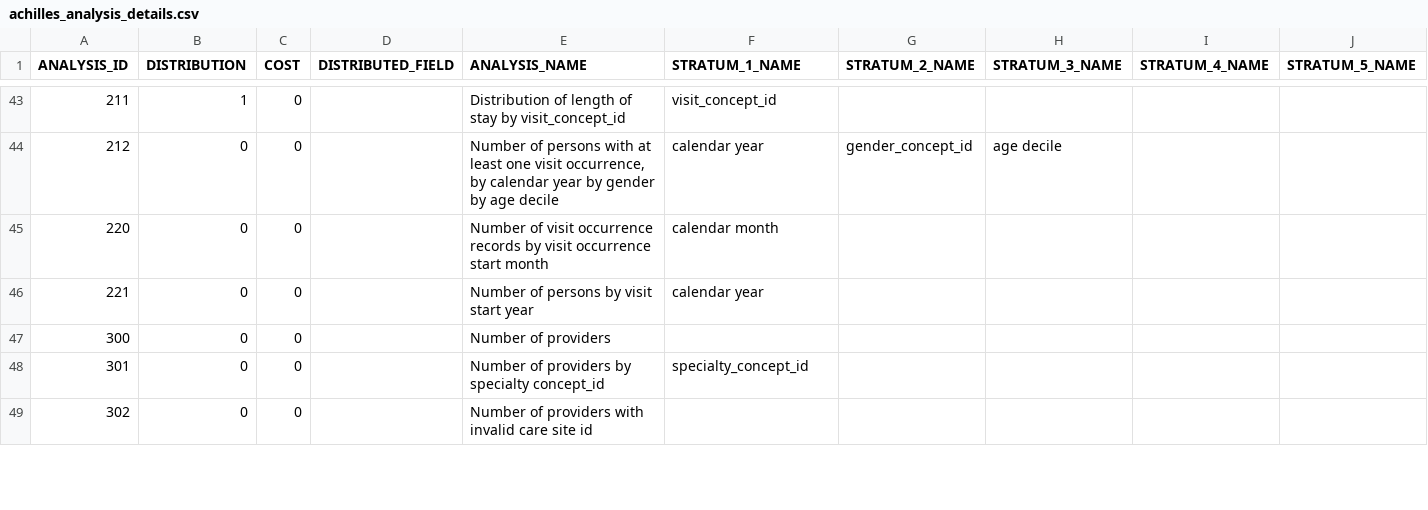
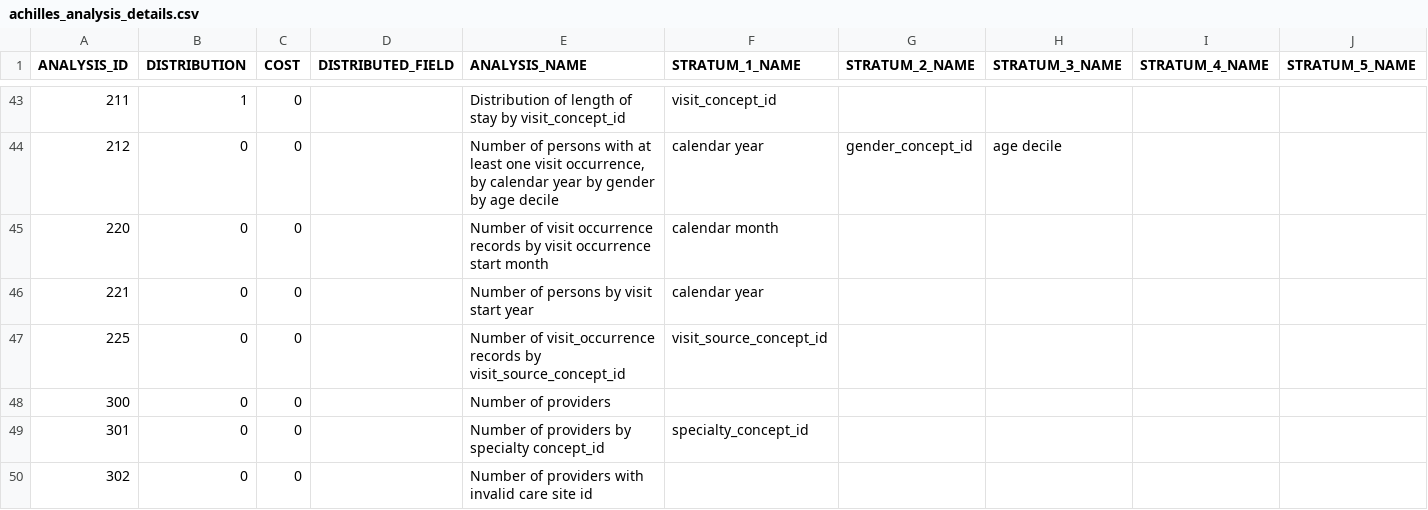
Before and after one commit to OHDSI/Achilles, a CSV file: inst/csv/achilles/achilles_analysis_details.csv, drawn as a sheet; only a part is shown, gaps mark what is left out; the diff covers the shown part only; the diff names each change by its address in the sheet, - before the commit and + after, or states it on an @@ line.

Commit message:
Added source_concept queries to achilles

```diff
--- a/inst/csv/achilles/achilles_analysis_details.csv
+++ b/inst/csv/achilles/achilles_analysis_details.csv
+row 47: 225 | 0 | 0 |  | Number of visit_occurrence records by visit_source_concept_id | visit_source_concept_id
```
Also changed, not shown: 9 added rows elsewhere in this file, 10 other files.
